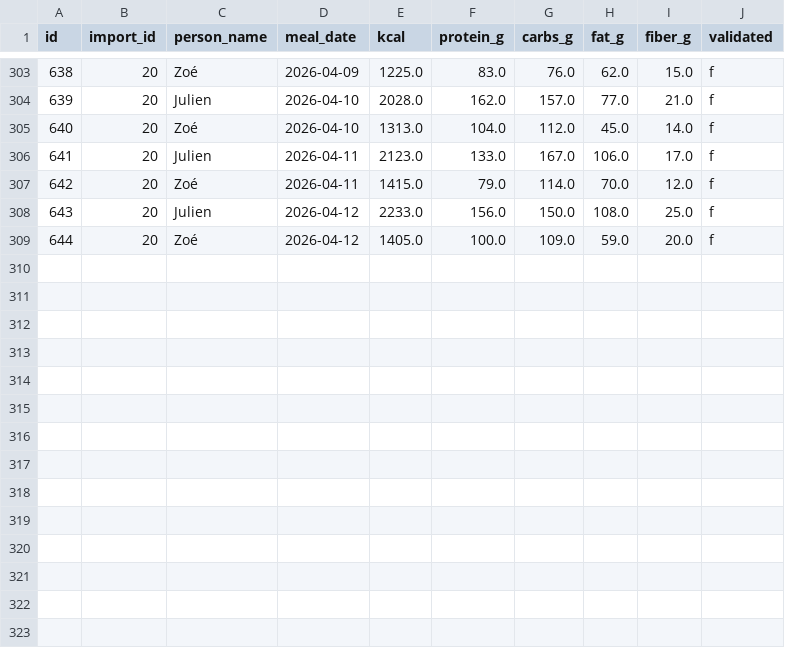
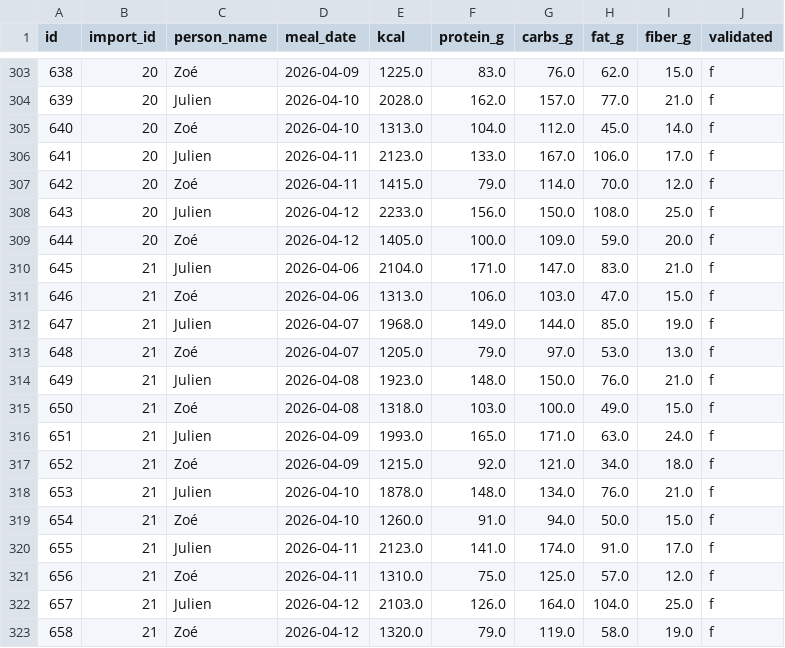
Before and after one commit to MiyasaKi09/garde-manger-app, a CSV file: supabase/exports/latest/csv/nutrition_plan_daily_totals.csv, drawn as a sheet; only a part is shown, gaps mark what is left out; the diff names each change by its address in the sheet, - before the commit and + after, or states it on an @@ line.

```diff
--- a/supabase/exports/latest/csv/nutrition_plan_daily_totals.csv
+++ b/supabase/exports/latest/csv/nutrition_plan_daily_totals.csv
+row 310: 645 | 21 | Julien | 2026-04-06 | 2104.0 | 171.0 | 147.0 | 83.0 | 21.0 | f
+row 311: 646 | 21 | Zoé | 2026-04-06 | 1313.0 | 106.0 | 103.0 | 47.0 | 15.0 | f
+row 312: 647 | 21 | Julien | 2026-04-07 | 1968.0 | 149.0 | 144.0 | 85.0 | 19.0 | f
+row 313: 648 | 21 | Zoé | 2026-04-07 | 1205.0 | 79.0 | 97.0 | 53.0 | 13.0 | f
+row 314: 649 | 21 | Julien | 2026-04-08 | 1923.0 | 148.0 | 150.0 | 76.0 | 21.0 | f
+row 315: 650 | 21 | Zoé | 2026-04-08 | 1318.0 | 103.0 | 100.0 | 49.0 | 15.0 | f
+row 316: 651 | 21 | Julien | 2026-04-09 | 1993.0 | 165.0 | 171.0 | 63.0 | 24.0 | f
+row 317: 652 | 21 | Zoé | 2026-04-09 | 1215.0 | 92.0 | 121.0 | 34.0 | 18.0 | f
+row 318: 653 | 21 | Julien | 2026-04-10 | 1878.0 | 148.0 | 134.0 | 76.0 | 21.0 | f
+row 319: 654 | 21 | Zoé | 2026-04-10 | 1260.0 | 91.0 | 94.0 | 50.0 | 15.0 | f
+row 320: 655 | 21 | Julien | 2026-04-11 | 2123.0 | 141.0 | 174.0 | 91.0 | 17.0 | f
+row 321: 656 | 21 | Zoé | 2026-04-11 | 1310.0 | 75.0 | 125.0 | 57.0 | 12.0 | f
+row 322: 657 | 21 | Julien | 2026-04-12 | 2103.0 | 126.0 | 164.0 | 104.0 | 25.0 | f
+row 323: 658 | 21 | Zoé | 2026-04-12 | 1320.0 | 79.0 | 119.0 | 58.0 | 19.0 | f
```
Also changed, not shown: supabase/exports/latest/csv/generated_recipes.csv, supabase/exports/latest/csv/nutrition_plan_batch_recipes.csv, 6 other files.
